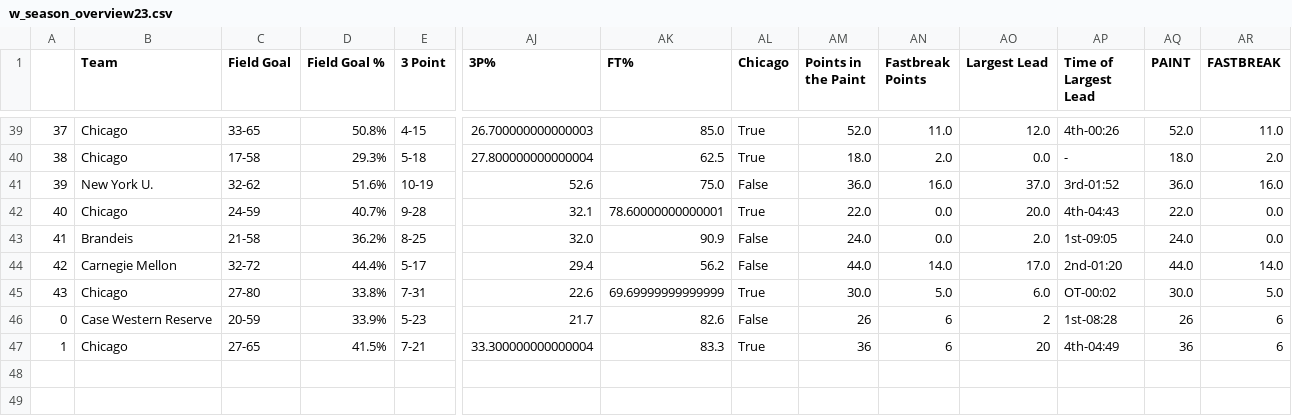
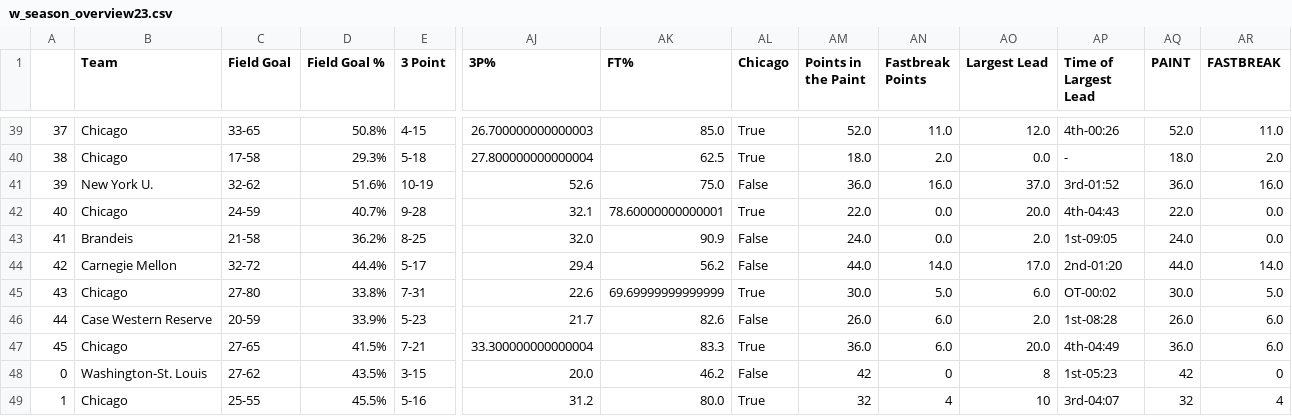
Before and after one commit to jeremydumalig/Chicago-Analytics, a CSV file: w_season_overview23.csv, drawn as a sheet; only a part is shown, gaps mark what is left out; rows hold the shown columns only; the diff names each change by its address in the sheet, - before the commit and + after, or states it on an @@ line.

```diff
--- a/w_season_overview23.csv
+++ b/w_season_overview23.csv
@@ column A renumbered between rows 46 and 47 @@
-AM46 (Points in the Paint): 26
+AM46 (Points in the Paint): 26.0
-AN46:AN47 (Fastbreak Points): 6
+AN46:AN47 (Fastbreak Points): 6.0
-AO46 (Largest Lead): 2
+AO46 (Largest Lead): 2.0
-AQ46 (PAINT): 26
+AQ46 (PAINT): 26.0
-AR46:AR47 (FASTBREAK): 6
+AR46:AR47 (FASTBREAK): 6.0
-AM47 (Points in the Paint): 36
+AM47 (Points in the Paint): 36.0
-AO47 (Largest Lead): 20
+AO47 (Largest Lead): 20.0
-AQ47 (PAINT): 36
+AQ47 (PAINT): 36.0
+row 48: 0 | Washington-St. Louis | 27-62 | 43.5% | 3-15 | 20.0 | 46.2 | False | 42 | 0 | 8 | 1st-05:23 | 42 | 0
+row 49: 1 | Chicago | 25-55 | 45.5% | 5-16 | 31.2 | 80.0 | True | 32 | 4 | 10 | 3rd-04:07 | 32 | 4
```
Also changed, not shown: mbb_uaa_scout.csv, season_overview23.csv, 24 other files.
